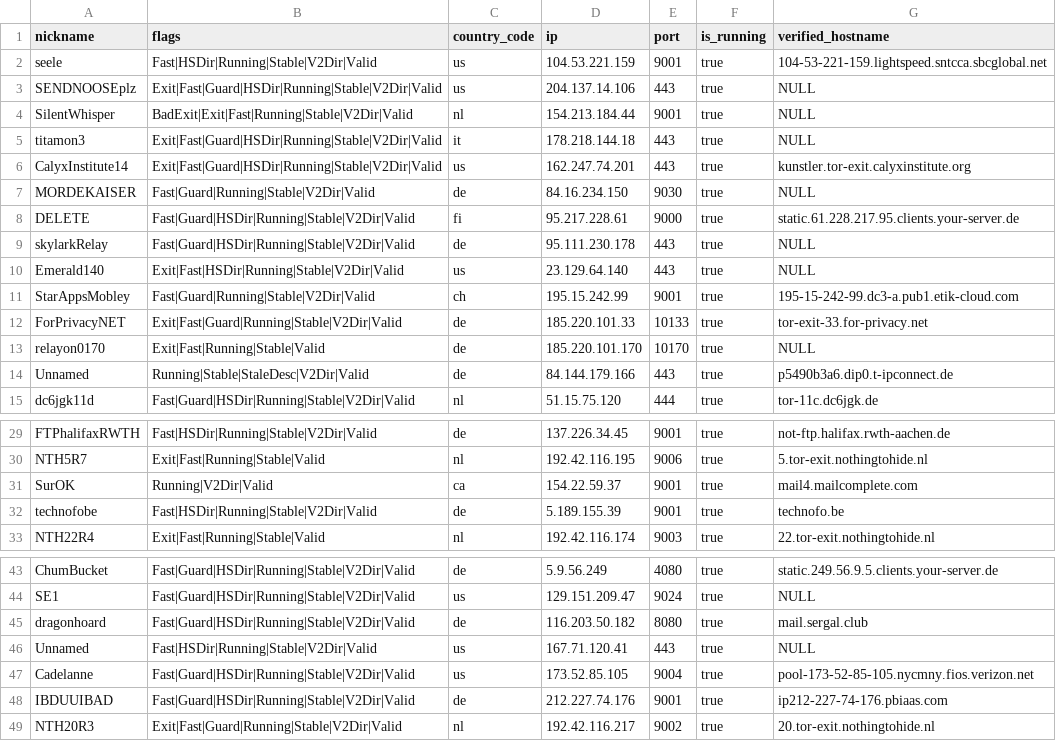
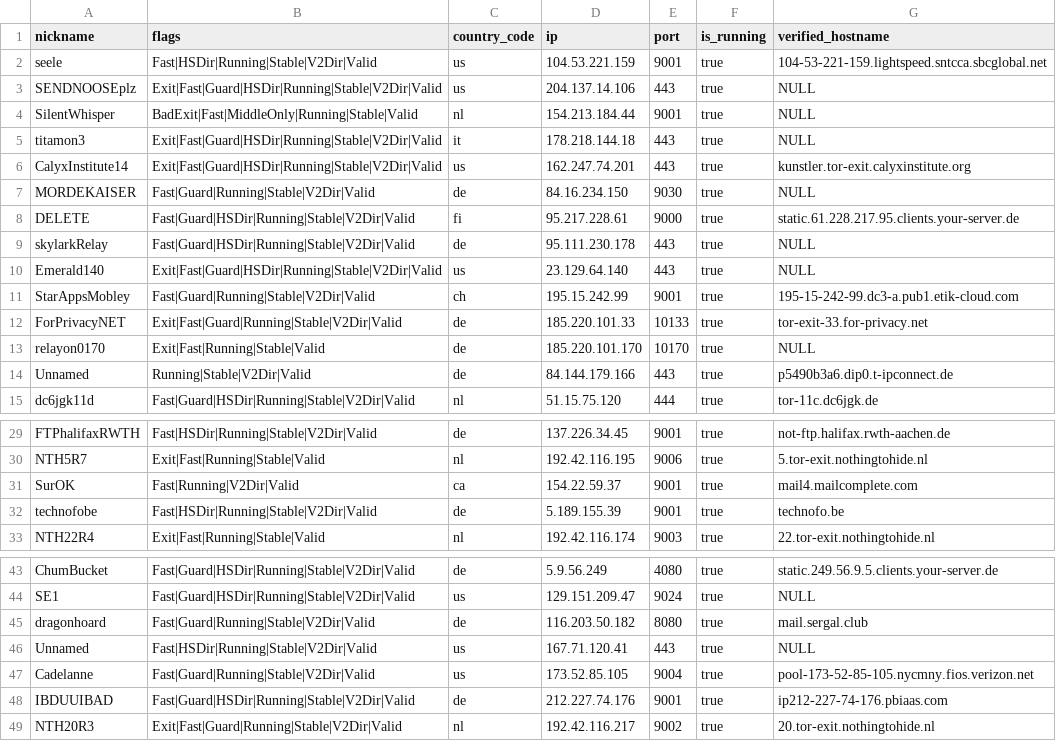
Before and after one commit to t-pol/123-test-abort, a CSV file: limited_to_50.csv, drawn as a sheet; only a part is shown, gaps mark what is left out.

```diff
--- a/limited_to_50.csv
+++ b/limited_to_50.csv
@@ -3,3 +3,3 @@
 "SENDNOOSEplz","Exit|Fast|Guard|HSDir|Running|Stable|V2Dir|Valid","us","204.137.14.106","443",true,"NULL"
-"SilentWhisper","BadExit|Exit|Fast|Running|Stable|V2Dir|Valid","nl","154.213.184.44","9001",true,"NULL"
+"SilentWhisper","BadExit|Fast|MiddleOnly|Running|Stable|Valid","nl","154.213.184.44","9001",true,"NULL"
 "titamon3","Exit|Fast|Guard|HSDir|Running|Stable|V2Dir|Valid","it","178.218.144.18","443",true,"NULL"
@@ -9,3 +9,3 @@
 "skylarkRelay","Fast|Guard|HSDir|Running|Stable|V2Dir|Valid","de","95.111.230.178","443",true,"NULL"
-"Emerald140","Exit|Fast|HSDir|Running|Stable|V2Dir|Valid","us","23.129.64.140","443",true,"NULL"
+"Emerald140","Exit|Fast|Guard|HSDir|Running|Stable|V2Dir|Valid","us","23.129.64.140","443",true,"NULL"
 "StarAppsMobley","Fast|Guard|Running|Stable|V2Dir|Valid","ch","195.15.242.99","9001",true,"195-15-242-99.dc3-a.pub1.etik-cloud.com"
@@ -13,3 +13,3 @@
 "relayon0170","Exit|Fast|Running|Stable|Valid","de","185.220.101.170","10170",true,"NULL"
-"Unnamed","Running|Stable|StaleDesc|V2Dir|Valid","de","84.144.179.166","443",true,"p5490b3a6.dip0.t-ipconnect.de"
+"Unnamed","Running|Stable|V2Dir|Valid","de","84.144.179.166","443",true,"p5490b3a6.dip0.t-ipconnect.de"
 "dc6jgk11d","Fast|Guard|HSDir|Running|Stable|V2Dir|Valid","nl","51.15.75.120","444",true,"tor-11c.dc6jgk.de"
@@ -30,3 +30,3 @@
 "NTH5R7","Exit|Fast|Running|Stable|Valid","nl","192.42.116.195","9006",true,"5.tor-exit.nothingtohide.nl"
-"SurOK","Running|V2Dir|Valid","ca","154.22.59.37","9001",true,"mail4.mailcomplete.com"
+"SurOK","Fast|Running|V2Dir|Valid","ca","154.22.59.37","9001",true,"mail4.mailcomplete.com"
 "technofobe","Fast|HSDir|Running|Stable|V2Dir|Valid","de","5.189.155.39","9001",true,"technofo.be"
@@ -44,5 +44,5 @@
 "SE1","Fast|Guard|HSDir|Running|Stable|V2Dir|Valid","us","129.151.209.47","9024",true,"NULL"
-"dragonhoard","Fast|Guard|HSDir|Running|Stable|V2Dir|Valid","de","116.203.50.182","8080",true,"mail.sergal.club"
+"dragonhoard","Fast|Guard|Running|Stable|V2Dir|Valid","de","116.203.50.182","8080",true,"mail.sergal.club"
 "Unnamed","Fast|HSDir|Running|Stable|V2Dir|Valid","us","167.71.120.41","443",true,"NULL"
-"Cadelanne","Fast|Guard|HSDir|Running|Stable|V2Dir|Valid","us","173.52.85.105","9004",true,"pool-173-52-85-105.nycmny.fios.verizon.net"
+"Cadelanne","Fast|Guard|Running|Stable|V2Dir|Valid","us","173.52.85.105","9004",true,"pool-173-52-85-105.nycmny.fios.verizon.net"
 "IBDUUIBAD","Fast|Guard|HSDir|Running|Stable|V2Dir|Valid","de","212.227.74.176","9001",true,"ip212-227-74-176.pbiaas.com"
```
Also changed, not shown: tor_feed.csv, 1 other file.
